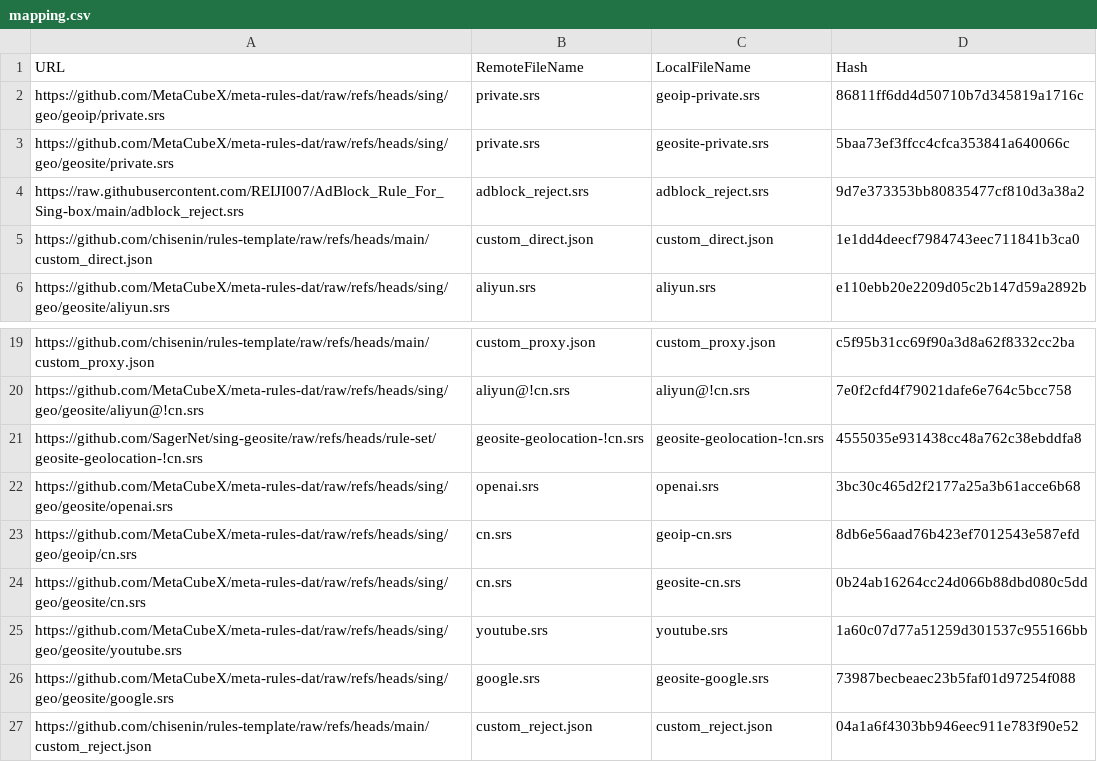
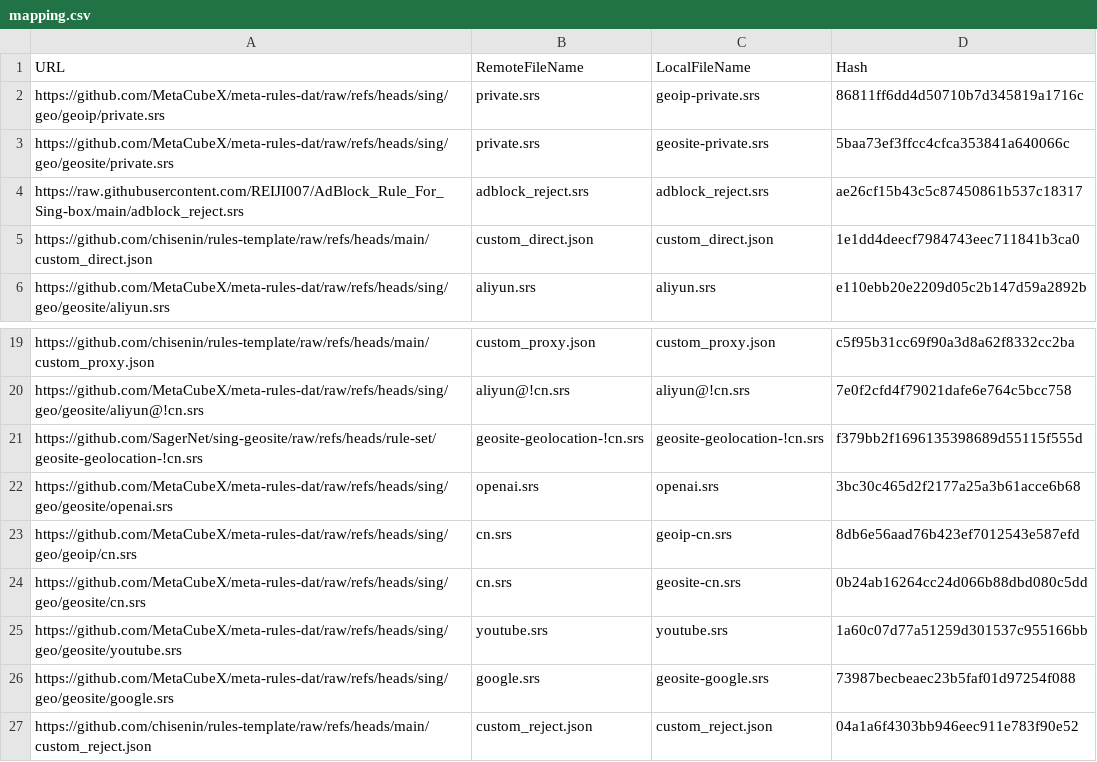
Before and after one commit to chisenin/rules-template, a CSV file: mapping.csv, drawn as a sheet; only a part is shown, gaps mark what is left out.

```diff
--- a/mapping.csv
+++ b/mapping.csv
@@ -3,3 +3,3 @@ https://github.com/MetaCubeX/meta-rules-dat/raw/refs/heads/sing/geo/geoip/privat
 https://github.com/MetaCubeX/meta-rules-dat/raw/refs/heads/sing/geo/geosite/private.srs,private.srs,geosite-private.srs,5baa73ef3ffcc4cfca353841a640066c
-https://raw.githubusercontent.com/REIJI007/AdBlock_Rule_For_Sing-box/main/adblock_reject.srs,adblock_reject.srs,adblock_reject.srs,9d7e373353bb80835477cf810d3a38a2
+https://raw.githubusercontent.com/REIJI007/AdBlock_Rule_For_Sing-box/main/adblock_reject.srs,adblock_reject.srs,adblock_reject.srs,ae26cf15b43c5c87450861b537c18317
 https://github.com/chisenin/rules-template/raw/refs/heads/main/custom_direct.json,custom_direct.json,custom_direct.json,1e1dd4deecf7984743eec711841b3ca0
@@ -20,3 +20,3 @@ https://github.com/chisenin/rules-template/raw/refs/heads/main/custom_proxy.json
 https://github.com/MetaCubeX/meta-rules-dat/raw/refs/heads/sing/geo/geosite/aliyun@!cn.srs,aliyun@!cn.srs,aliyun@!cn.srs,7e0f2cfd4f79021dafe6e764c5bcc758
-https://github.com/SagerNet/sing-geosite/raw/refs/heads/rule-set/geosite-geolocation-!cn.srs,geosite-geolocation-!cn.srs,geosite-geolocation-!cn.srs,4555035e931438cc48a762c38ebddfa8
+https://github.com/SagerNet/sing-geosite/raw/refs/heads/rule-set/geosite-geolocation-!cn.srs,geosite-geolocation-!cn.srs,geosite-geolocation-!cn.srs,f379bb2f1696135398689d55115f555d
 https://github.com/MetaCubeX/meta-rules-dat/raw/refs/heads/sing/geo/geosite/openai.srs,openai.srs,openai.srs,3bc30c465d2f2177a25a3b61acce6b68
```
Also changed, not shown: 2 other files.
